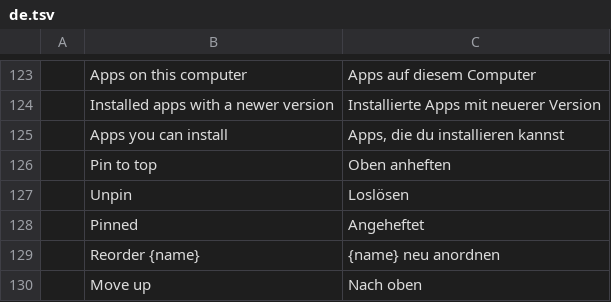
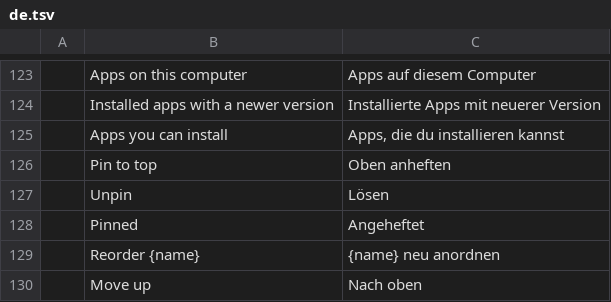
Before and after one commit to storytold/craft-launcher, a TSV file: crates/ui-egui/src/i18n/de.tsv, drawn as a sheet; only a part is shown, gaps mark what is left out.

```diff
--- a/crates/ui-egui/src/i18n/de.tsv
+++ b/crates/ui-egui/src/i18n/de.tsv
@@ -126,3 +126,3 @@
 	Pin to top	Oben anheften
-	Unpin	Loslösen
+	Unpin	Lösen
 	Pinned	Angeheftet
```
Also changed, not shown: 5 other files.
